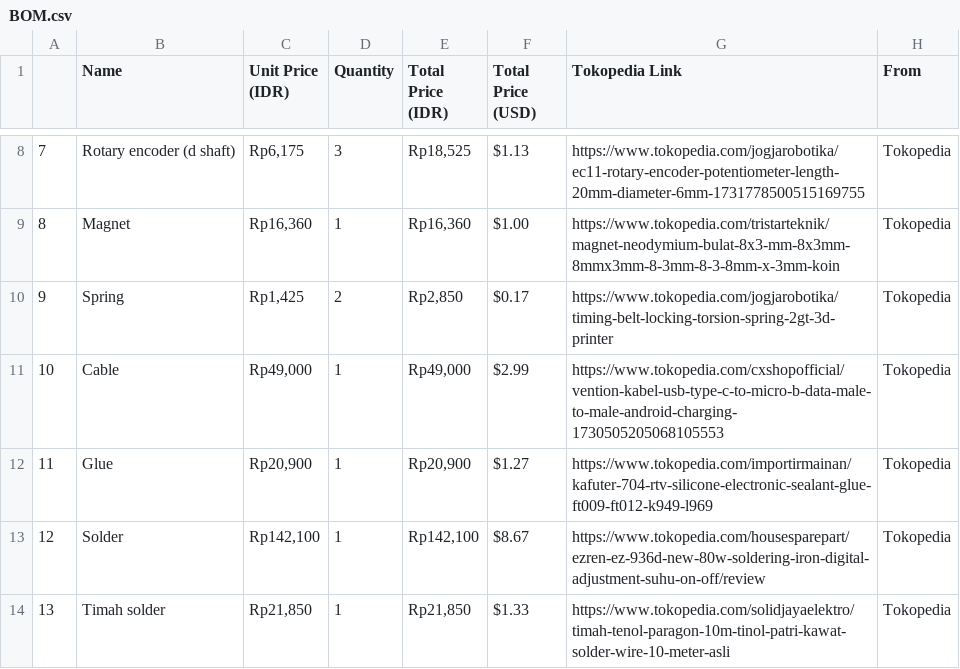
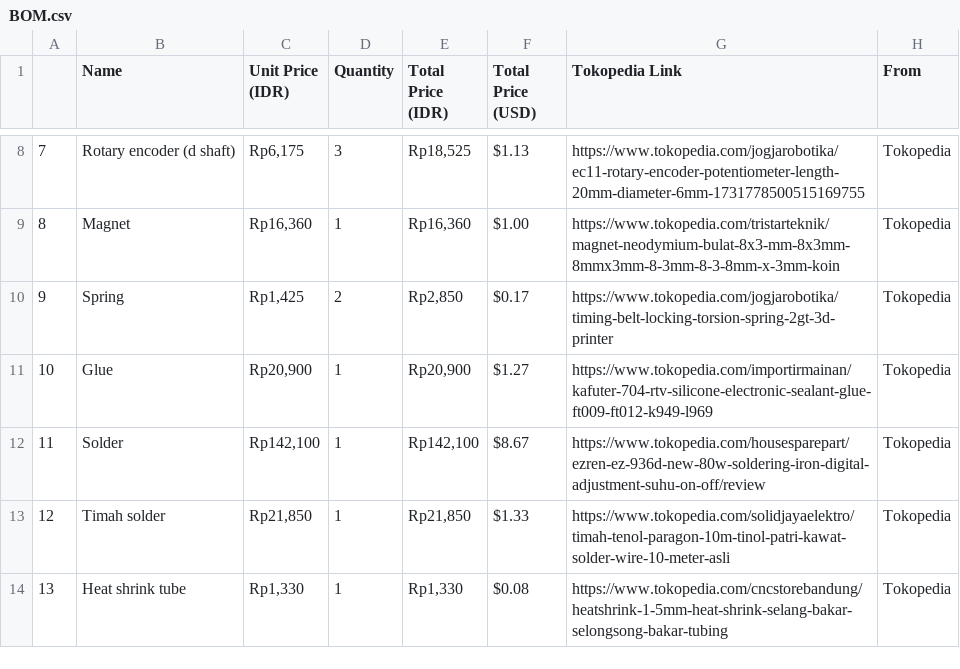
Before and after one commit to AmmarSyamil/Rota_Pi, a CSV file: BOM.csv, drawn as a sheet; only a part is shown, gaps mark what is left out; the shorter side is filled out with more unchanged rows; removed rows and columns are numbered as before the commit, all else as after; the diff names each change by its address in the sheet, - before the commit and + after, or states it on an @@ line.

Commit message:
miaw

```diff
--- a/BOM.csv
+++ b/BOM.csv
-row 11: 10 | Cable | Rp49,000 | 1 | Rp49,000 | $2.99 | https://www.tokopedia.com/cxshopofficial/vention-kabel-usb-type-c-to-micro-b-data-male-to-male-android-charging-1730505205068105553 | Tokopedia
@@ column A renumbered between rows 11 and 25 @@
```
